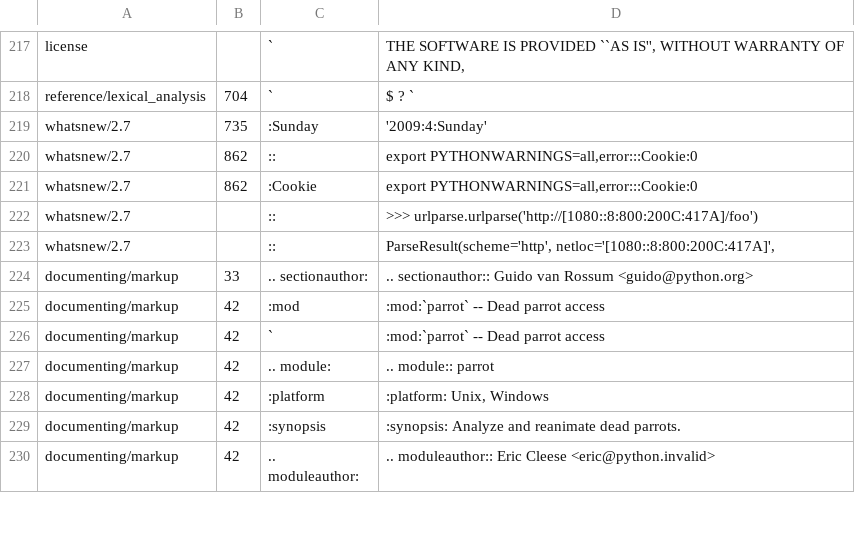
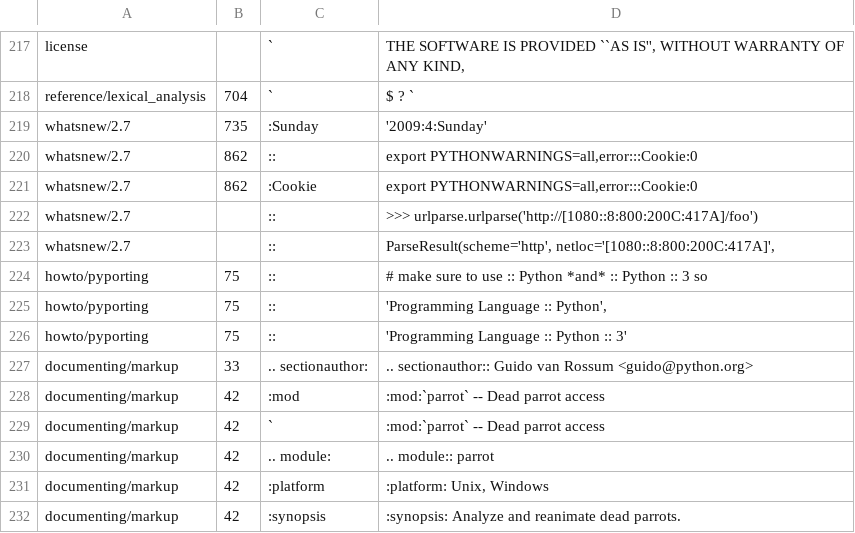
Before and after one commit to Klinikumxd/cpython, a CSV file: Doc/tools/sphinxext/susp-ignored.csv, drawn as a sheet; only a part is shown, gaps mark what is left out; the shorter side is filled out with more unchanged rows; the diff names each change by its address in the sheet, - before the commit and + after, or states it on an @@ line.

Commit message:
Add suspicious entries for the Python Porting HOWTO recently added

```diff
--- a/Doc/tools/sphinxext/susp-ignored.csv
+++ b/Doc/tools/sphinxext/susp-ignored.csv
+row 224: howto/pyporting | 75 | :: | # make sure to use :: Python *and* :: Python :: 3 so
+row 225: howto/pyporting | 75 | :: | 'Programming Language :: Python',
+row 226: howto/pyporting | 75 | :: | 'Programming Language :: Python :: 3'
```
